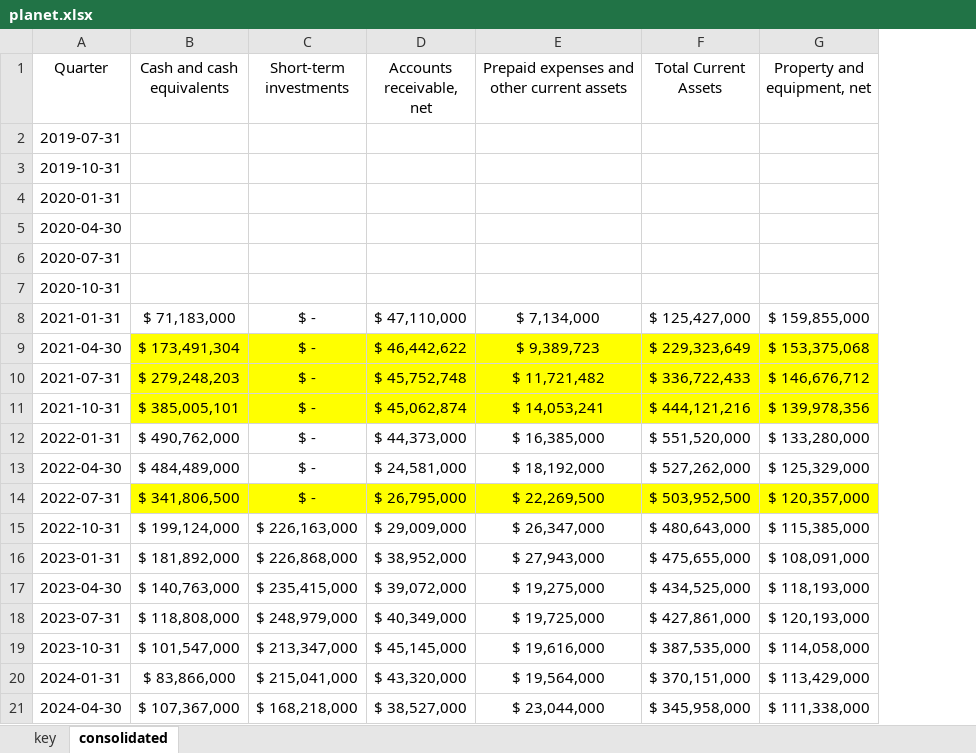
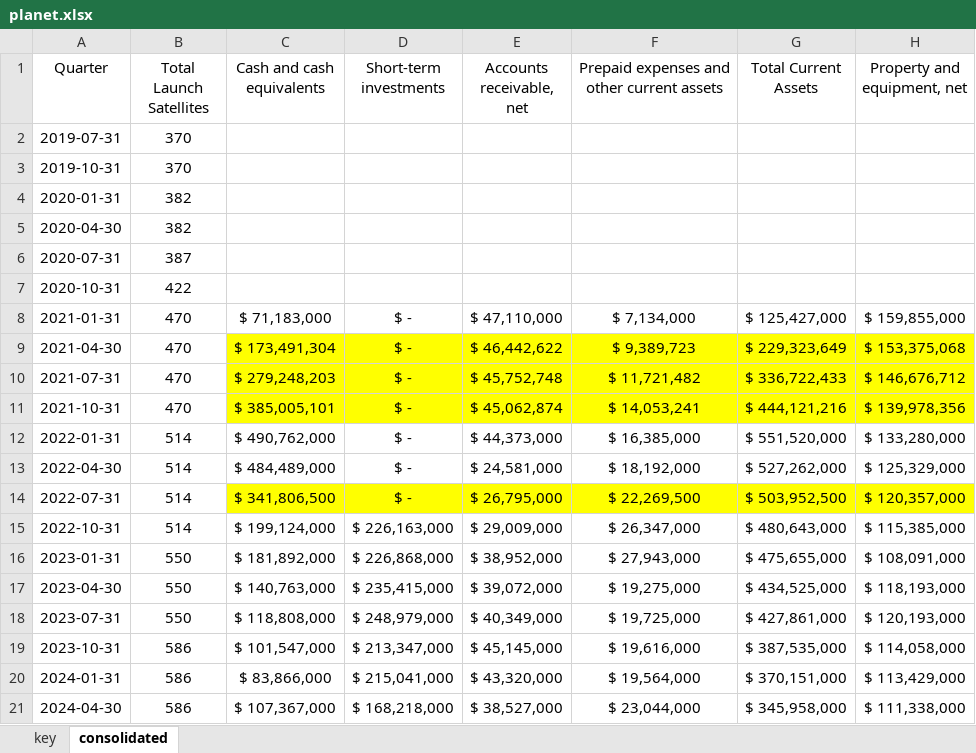
Before and after one commit to hollydinkel/space_econometrics, an Excel workbook: financial_data/planet.xlsx, sheet consolidated, drawn as a sheet; only a part is shown; values as stored, in another font and other column widths than the file's, no borders; the diff names each change by its address in the sheet, - before the commit and + after, or states it on an @@ line.

Commit message:
new data

```diff
--- a/financial_data/planet.xlsx (sheet consolidated)
+++ b/financial_data/planet.xlsx (sheet consolidated)
+column B (Total Launch Satellites), rows 2-21: 370 | 370 | 382 | 382 | 387 | 422 | 470 | 470 | 470 | 470 | 514 | 514 | 514 | 514 | 550 | 550 | 550 | 586 | 586 | 586
```
Also changed, not shown: financial_data/GomSpace.xlsx, financial_data/iQPS.xlsx, 3 other files.
